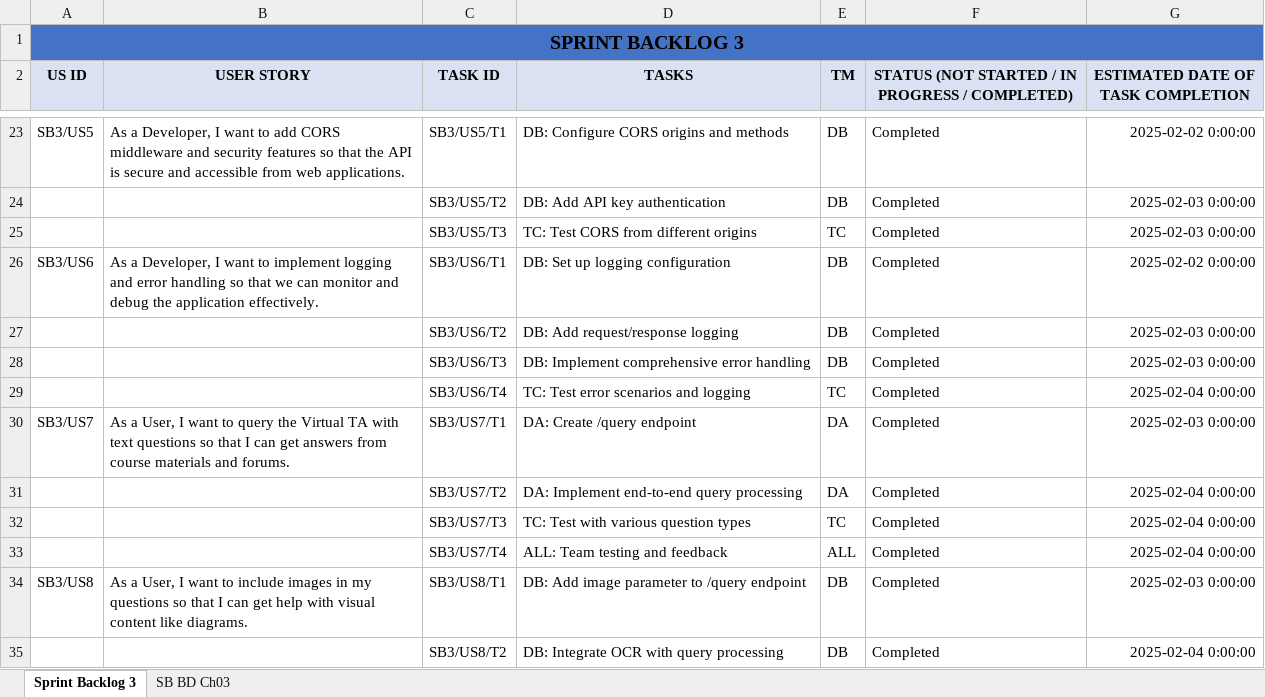
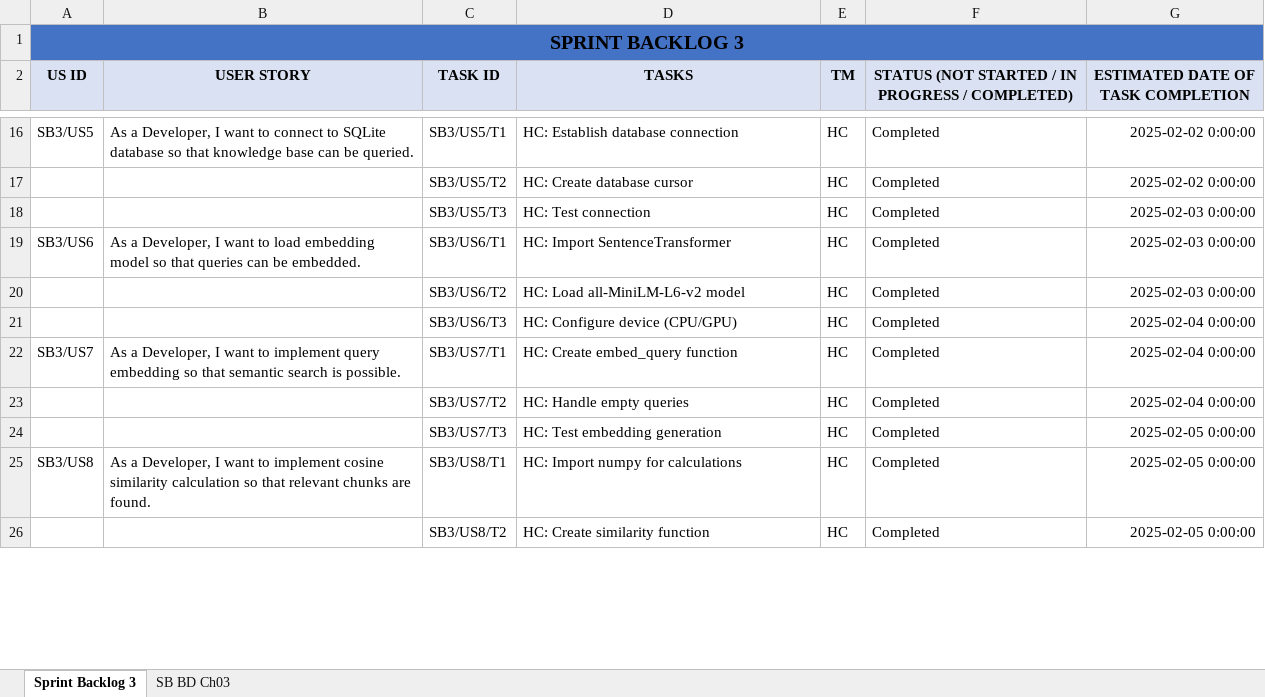
Before and after one commit to HarshChoudhary10/Virtual_TA, an Excel workbook: SB3.xlsx, sheet Sprint Backlog 3, drawn as a sheet; only a part is shown, gaps mark what is left out; values as stored, in another font and other column widths than the file's, no borders; removed rows and columns are numbered as before the commit, all else as after; the diff covers the shown part only; the diff names each change by its address in the sheet, - before the commit and + after, or states it on an @@ line.

```diff
--- a/SB3.xlsx (sheet Sprint Backlog 3)
+++ b/SB3.xlsx (sheet Sprint Backlog 3)
-B16 (USER STORY): …want to add CORS middleware and security features so that the API is secure and accessible from web applications.
+B16 (USER STORY): …want to connect to SQLite database so that knowledge base can be queried.
-D16 (TASKS): DB: Configure CORS origins and methods
+D16 (TASKS): HC: Establish database connection
-E16:E17 (TM): DB
+E16:E17 (TM): HC
-D17 (TASKS): DB: Add API key authentication
+D17 (TASKS): HC: Create database cursor
-G17: 2025-02-03 0:00:00
+G17: 2025-02-02 0:00:00
-D18 (TASKS): TC: Test CORS from different origins
+D18 (TASKS): HC: Test connection
-E18 (TM): TC
+E18 (TM): HC
-B19 (USER STORY): …want to implement logging and error handling so that we can monitor and debug the application effectively.
+B19 (USER STORY): …want to load embedding model so that queries can be embedded.
-D19 (TASKS): DB: Set up logging configuration
+D19 (TASKS): HC: Import SentenceTransformer
-E19:E21 (TM): DB
+E19:E21 (TM): HC
-G19: 2025-02-02 0:00:00
+G19: 2025-02-03 0:00:00
-D20 (TASKS): DB: Add request/response logging
+D20 (TASKS): HC: Load all-MiniLM-L6-v2 model
-D21 (TASKS): DB: Implement comprehensive error handling
+D21 (TASKS): HC: Configure device (CPU/GPU)
-G21: 2025-02-03 0:00:00
+G21: 2025-02-04 0:00:00
-row 29:  |  | SB3/US6/T4 | TC: Test error scenarios and logging | TC | Completed | 2025-02-04 0:00:00
-B22 (USER STORY): As a User, I want to query the Virtual TA with text questions so that I can get answers from course materials and forums.
+B22 (USER STORY): As a Developer, I want to implement query embedding so that semantic search is possible.
-D22 (TASKS): DA: Create /query endpoint
+D22 (TASKS): HC: Create embed_query function
-E22:E23 (TM): DA
+E22:E23 (TM): HC
-G22: 2025-02-03 0:00:00
+G22: 2025-02-04 0:00:00
-D23 (TASKS): DA: Implement end-to-end query processing
+D23 (TASKS): HC: Handle empty queries
-D24 (TASKS): TC: Test with various question types
+D24 (TASKS): HC: Test embedding generation
-E24 (TM): TC
+E24 (TM): HC
-G24: 2025-02-04 0:00:00
+G24: 2025-02-05 0:00:00
-row 33:  |  | SB3/US7/T4 | ALL: Team testing and feedback | ALL | Completed | 2025-02-04 0:00:00
-B25 (USER STORY): As a User, I want to include images in my questions so that I can get help with visual content like diagrams.
+B25 (USER STORY): As a Developer, I want to implement cosine similarity calculation so that relevant chunks are found.
-D25 (TASKS): DB: Add image parameter to /query endpoint
+D25 (TASKS): HC: Import numpy for calculations
-E25:E26 (TM): DB
+E25:E26 (TM): HC
-G25: 2025-02-03 0:00:00
+G25: 2025-02-05 0:00:00
-D26 (TASKS): DB: Integrate OCR with query processing
+D26 (TASKS): HC: Create similarity function
-G26: 2025-02-04 0:00:00
+G26: 2025-02-05 0:00:00
```
Also changed, not shown: 65 added rows, 7 removed rows and 38 edited cells elsewhere in this sheet, sheet SB BD Ch03, PB.xlsx, SB_1.xlsx, 1 other file.
